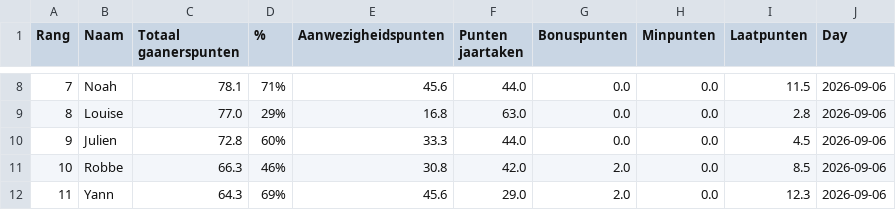
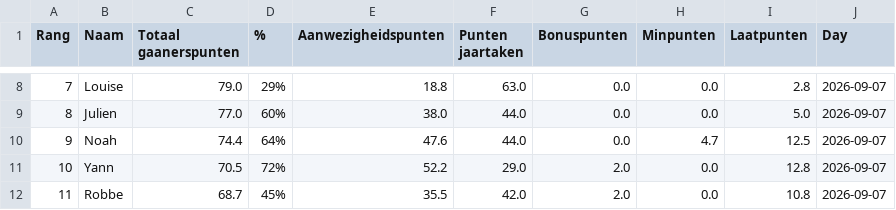
Before and after one commit to Buddidon/Gaanerslijst_tracker, a CSV file: data.csv, drawn as a sheet; only a part is shown, gaps mark what is left out; the diff covers the shown part only.

```diff
--- a/data.csv
+++ b/data.csv
@@ -8,5 +8,5 @@ Rang,Naam,Totaal gaanerspunten,% ,Aanwezigheidspunten,Punten jaartaken ,Bonuspun
-7,Noah,78.1,71%,45.6,44.0,0.0,0.0,11.5,2026-09-06
-8,Louise,77.0,29%,16.8,63.0,0.0,0.0,2.8,2026-09-06
-9,Julien,72.8,60%,33.3,44.0,0.0,0.0,4.5,2026-09-06
-10,Robbe,66.3,46%,30.8,42.0,2.0,0.0,8.5,2026-09-06
-11,Yann,64.3,69%,45.6,29.0,2.0,0.0,12.3,2026-09-06
+7,Louise,79.0,29%,18.8,63.0,0.0,0.0,2.8,2026-09-07
+8,Julien,77.0,60%,38.0,44.0,0.0,0.0,5.0,2026-09-07
+9,Noah,74.4,64%,47.6,44.0,0.0,4.7,12.5,2026-09-07
+10,Yann,70.5,72%,52.2,29.0,2.0,0.0,12.8,2026-09-07
+11,Robbe,68.7,45%,35.5,42.0,2.0,0.0,10.8,2026-09-07
```
Also changed, not shown: 93 edited cells elsewhere in this file, history_file.csv, 1 other file.
